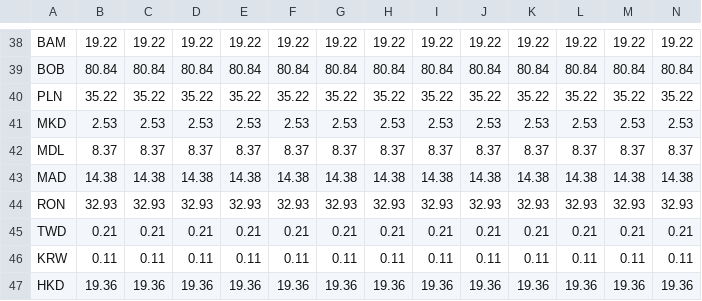
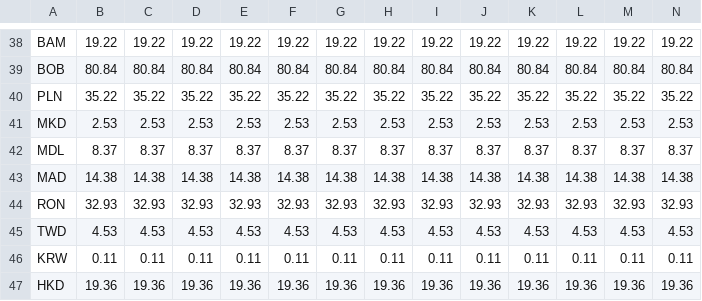
Before and after one commit to yomai-hiyashidewa/WorldTravelingLogger, a CSV file: documents/English/exchange_rates.csv, drawn as a sheet; only a part is shown, gaps mark what is left out; removed rows and columns are numbered as before the commit, all else as after; rows hold the shown columns only; the diff names each change by its address in the sheet, - before the commit and + after, or states it on an @@ line.

```diff
--- a/documents/English/exchange_rates.csv
+++ b/documents/English/exchange_rates.csv
-row 45: TWD | 0.21 | 0.21 | 0.21 | 0.21 | 0.21 | 0.21 | 0.21 | 0.21 | 0.21 | 0.21 | 0.21 | 0.21 | 0.21
+row 45: TWD | 4.53 | 4.53 | 4.53 | 4.53 | 4.53 | 4.53 | 4.53 | 4.53 | 4.53 | 4.53 | 4.53 | 4.53 | 4.53
```
Also changed, not shown: documents/English/accomodations.csv, documents/English/sightseeing.csv, 10 other files.
